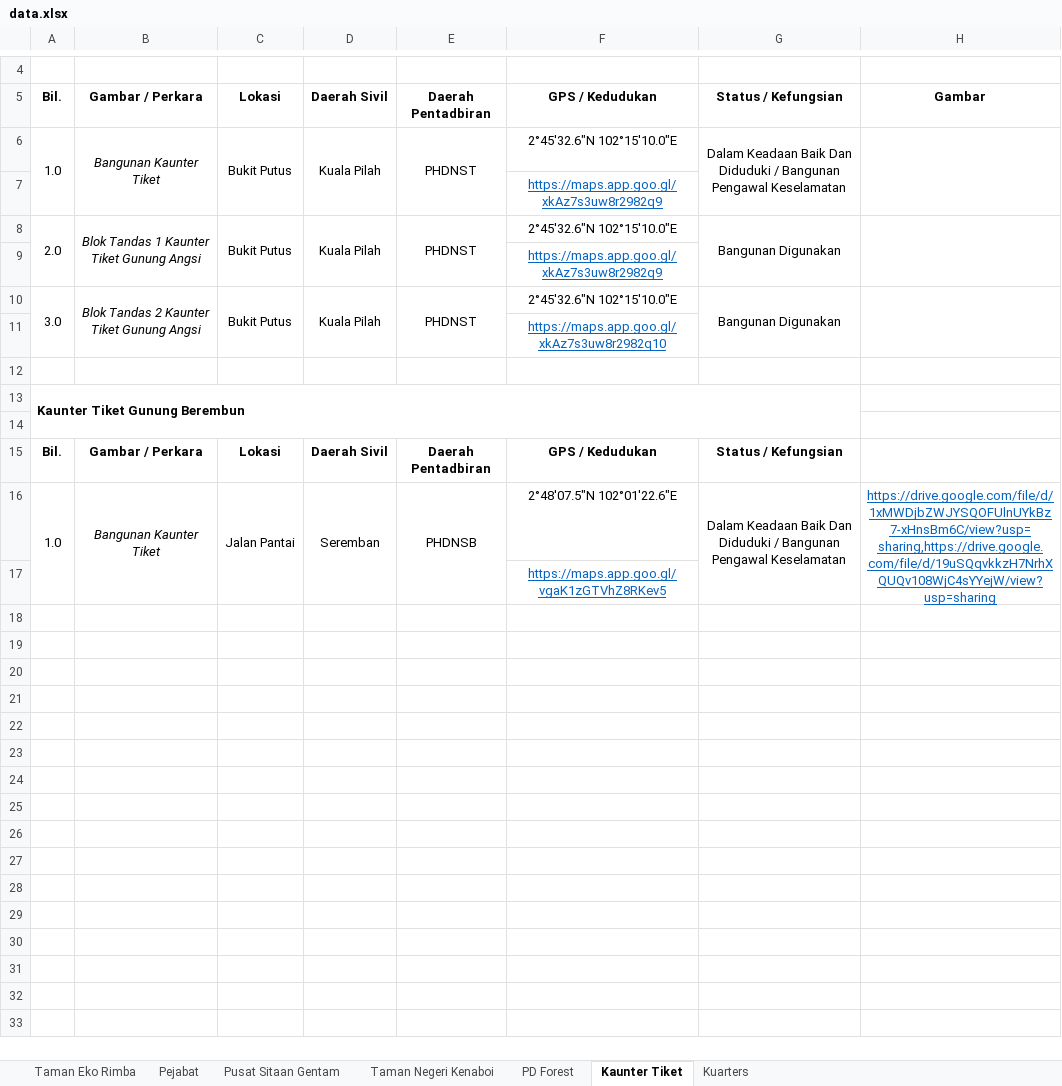
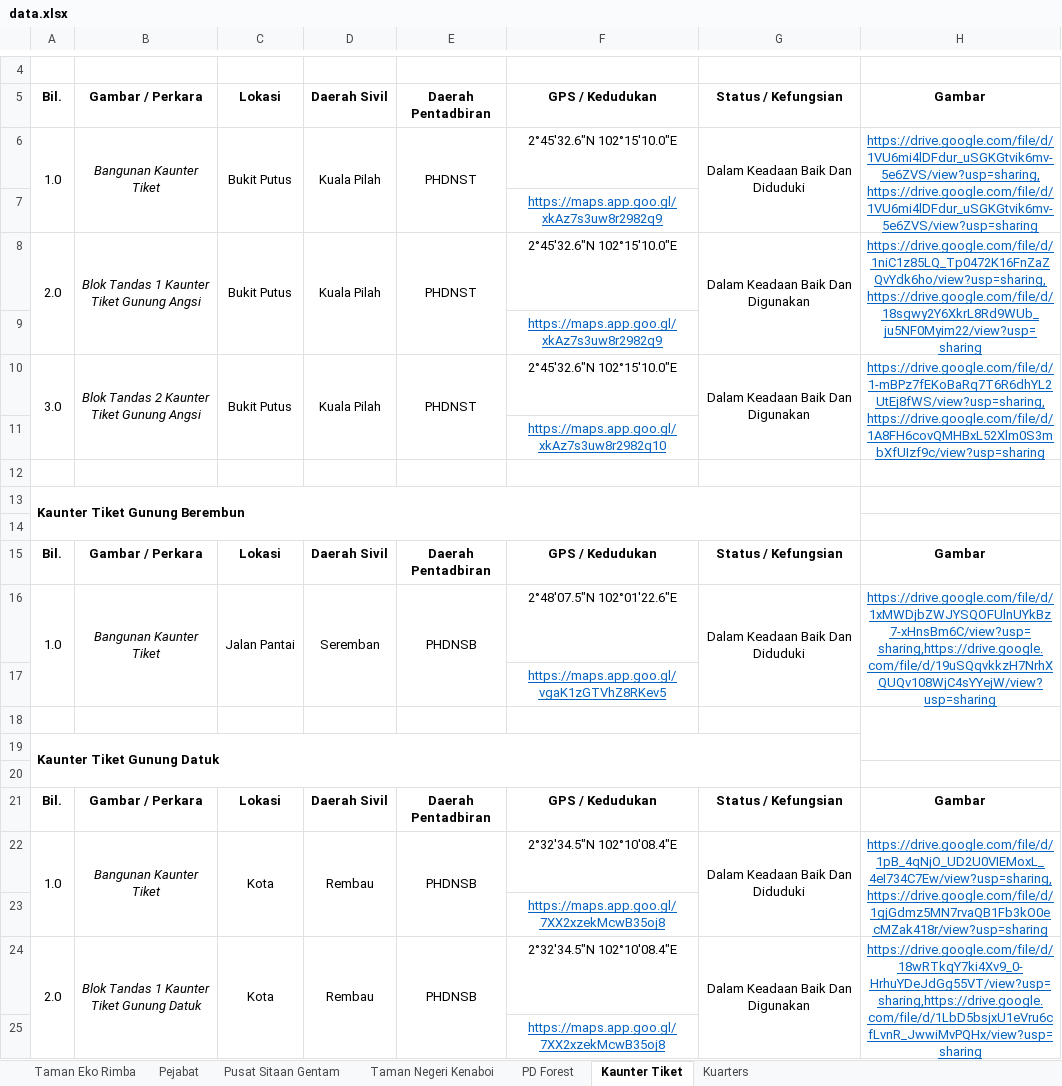
Before and after one commit to mohamadizwan-wq/Data-Aset-Bangunan-Jabatan-Perhutanan, an Excel workbook: data.xlsx, sheet Kaunter Tiket, drawn as a sheet; only a part is shown, gaps mark what is left out; values as stored, in another font and other column widths than the file's, no borders; the diff names each change by its address in the sheet, - before the commit and + after, or states it on an @@ line.

Commit message:
Add files via upload

```diff
--- a/data.xlsx (sheet Kaunter Tiket)
+++ b/data.xlsx (sheet Kaunter Tiket)
-G6: …Dan Diduduki / Bangunan Pengawal Keselamatan
+G6: …Dan Diduduki
-H6: (empty)
+H6: https://drive.google.com/file/d/1VU6mi4lDFdur_uSGKGtvik6mv-5e6ZVS/view?usp=sharing,https://drive.google.com/file/d/1VU6mi4lDFdur_uSGKGtvik6mv-5e6ZVS/view?usp=sharing
-G8: Bangunan Digunakan
+G8: Dalam Keadaan Baik Dan Digunakan
-H8: (empty)
+H8: https://drive.google.com/file/d/1niC1z85LQ_Tp0472K16FnZaZQvYdk6ho/view?usp=sharing,https://drive.google.com/file/d/18sgwy2Y6XkrL8Rd9WUb_ju5NF0Myim22/view?usp=sharing
-G10: Bangunan Digunakan
+G10: Dalam Keadaan Baik Dan Digunakan
-H10: (empty)
+H10: https://drive.google.com/file/d/1-mBPz7fEKoBaRq7T6R6dhYL2UtEj8fWS/view?usp=sharing,https://drive.google.com/file/d/1A8FH6covQMHBxL52Xlm0S3mbXfUIzf9c/view?usp=sharing
-H15: (empty)
+H15: Gambar
-G16: …Dan Diduduki / Bangunan Pengawal Keselamatan
+G16: …Dan Diduduki
+row 18: (empty)
+row 19: Kaunter Tiket Gunung Datuk
+row 20: (empty)
+row 21: Bil. | Gambar / Perkara | Lokasi | Daerah Sivil | Daerah Pentadbiran | GPS / Kedudukan | Status / Kefungsian | Gambar
+row 22: 1.0 | Bangunan Kaunter Tiket | Kota | Rembau | PHDNSB | 2°32'34.5"N 102°10'08.4"E | Dalam Keadaan Baik Dan Diduduki | https://drive.google.com/file/d/1pB_4qNjO_UD2U0VIEMoxL_4eI734C7Ew/view?usp=sharing,https://drive.google.com/file/d/1gjGdmz5MN7rvaQB1Fb3kO0ecMZak418r/view?usp=sharing
+row 23:  |  |  |  |  | https://maps.app.goo.gl/7XX2xzekMcwB35oj8
+row 24: 2.0 | Blok Tandas 1 Kaunter Tiket Gunung Datuk | Kota | Rembau | PHDNSB | 2°32'34.5"N 102°10'08.4"E | Dalam Keadaan Baik Dan Digunakan | https://drive.google.com/file/d/18wRTkqY7ki4Xv9_0-HrhuYDeJdGg55VT/view?usp=sharing,https://drive.google.com/file/d/1LbD5bsjxU1eVru6cfLvnR_JwwiMvPQHx/view?usp=sharing
+row 25:  |  |  |  |  | https://maps.app.goo.gl/7XX2xzekMcwB35oj8
```
